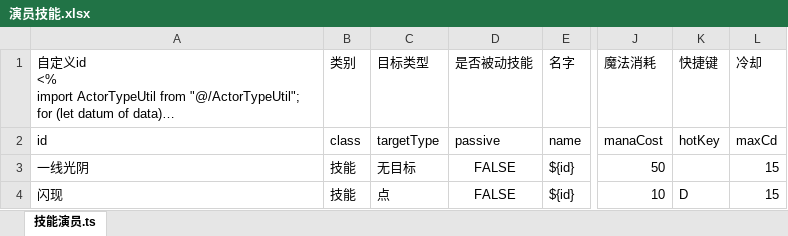
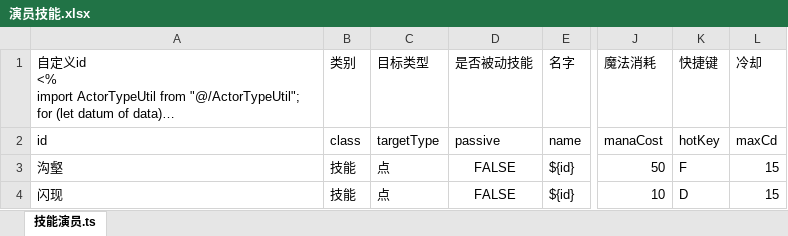
Before and after one commit to expecter/war3test, an Excel workbook: xlsx/单位/演员技能.xlsx, sheet 技能演员.ts, drawn as a sheet; only a part is shown, gaps mark what is left out; long unchanged cells end in …; values as stored, in another font and other column widths than the file's, no borders; the diff names each change by its address in the sheet, - before the commit and + after, or states it on an @@ line.

```diff
--- a/xlsx/单位/演员技能.xlsx (sheet 技能演员.ts)
+++ b/xlsx/单位/演员技能.xlsx (sheet 技能演员.ts)
-A3: 一线光阴
+A3: 沟壑
-C3: 无目标
+C3: 点
-K3: (empty)
+K3: F
```
Also changed, not shown: xlsx/单位数据.xlsx, xlsx/技能数据.xlsx, 27 other files.
